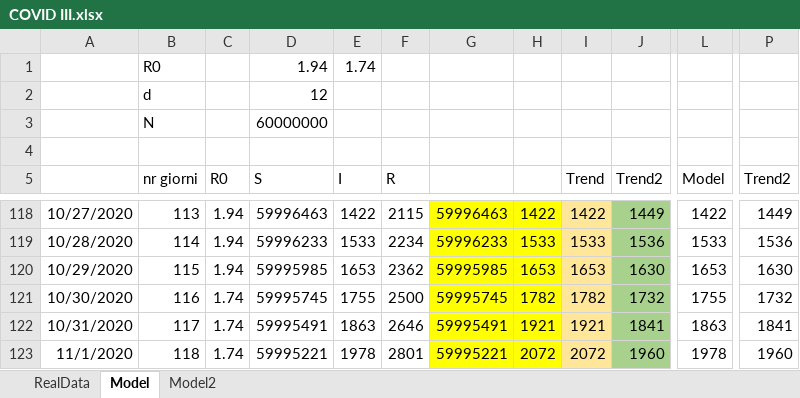
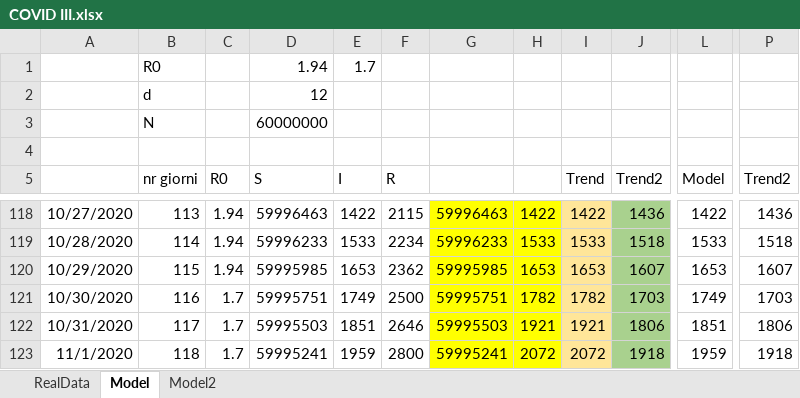
Before and after one commit to andreamartinelli1974/COVID-19, an Excel workbook: COVID_EXCEL/COVID III.xlsx, sheet Model, drawn as a sheet; only a part is shown, gaps mark what is left out; values as stored, in another font and other column widths than the file's, no borders; charts and pictures not drawn; the diff covers the shown part only; the diff names each change by its address in the sheet, - before the commit and + after, or states it on an @@ line.

```diff
--- a/COVID_EXCEL/COVID III.xlsx (sheet Model)
+++ b/COVID_EXCEL/COVID III.xlsx (sheet Model)
-E1 (I): 1.74
+E1 (I): 1.7
-J118 (Trend2): 1449
+J118 (Trend2): 1436
-P118 (Trend2): 1449
+P118 (Trend2): 1436
-J119 (Trend2): 1536
+J119 (Trend2): 1518
-P119 (Trend2): 1536
+P119 (Trend2): 1518
-J120 (Trend2): 1630
+J120 (Trend2): 1607
-P120 (Trend2): 1630
+P120 (Trend2): 1607
-C121:C123 (R0): 1.74
+C121:C123 (R0): 1.7
-D121 (S): 59995745
+D121 (S): 59995751
-E121 (I): 1755
+E121 (I): 1749
-G121: 59995745
+G121: 59995751
-J121 (Trend2): 1732
+J121 (Trend2): 1703
-L121 (Model): 1755
+L121 (Model): 1749
-P121 (Trend2): 1732
+P121 (Trend2): 1703
-D122 (S): 59995491
+D122 (S): 59995503
-E122 (I): 1863
+E122 (I): 1851
-G122: 59995491
+G122: 59995503
-J122 (Trend2): 1841
+J122 (Trend2): 1806
-L122 (Model): 1863
+L122 (Model): 1851
-P122 (Trend2): 1841
+P122 (Trend2): 1806
-D123 (S): 59995221
+D123 (S): 59995241
-E123 (I): 1978
+E123 (I): 1959
-F123 (R): 2801
+F123 (R): 2800
-G123: 59995221
+G123: 59995241
-J123 (Trend2): 1960
+J123 (Trend2): 1918
-L123 (Model): 1978
+L123 (Model): 1959
-P123 (Trend2): 1960
+P123 (Trend2): 1918
```
Also changed, not shown: 252 edited cells elsewhere in this sheet, sheet RealData, charts or pictures.
